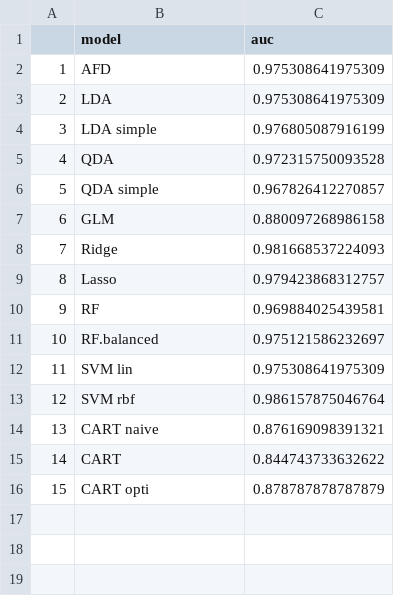
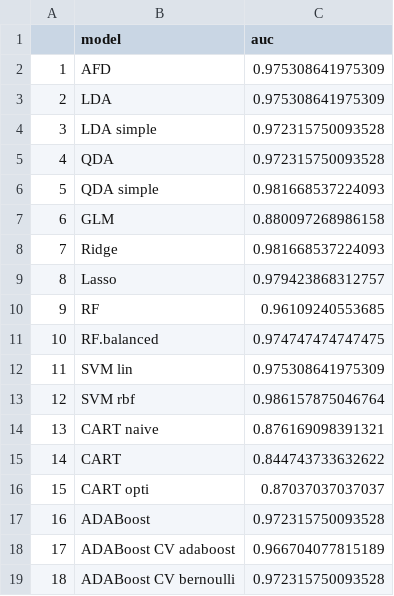
Before and after one commit to Nicolassalvan/data_analysis_breast_cancer, a CSV file: data/auc.csv, drawn as a sheet.

Commit message:
add ADABoost, update comparaison modèles

```diff
--- a/data/auc.csv
+++ b/data/auc.csv
@@ -3,5 +3,5 @@
 "2","LDA",0.975308641975309
-"3","LDA simple",0.976805087916199
+"3","LDA simple",0.972315750093528
 "4","QDA",0.972315750093528
-"5","QDA simple",0.967826412270857
+"5","QDA simple",0.981668537224093
 "6","GLM",0.880097268986158
@@ -9,4 +9,4 @@
 "8","Lasso",0.979423868312757
-"9","RF",0.969884025439581
-"10","RF.balanced",0.975121586232697
+"9","RF",0.96109240553685
+"10","RF.balanced",0.974747474747475
 "11","SVM lin",0.975308641975309
@@ -15,2 +15,5 @@
 "14","CART",0.844743733632622
-"15","CART opti",0.878787878787879
+"15","CART opti",0.87037037037037
+"16","ADABoost",0.972315750093528
+"17","ADABoost CV adaboost",0.966704077815189
+"18","ADABoost CV bernoulli",0.972315750093528
```
Also changed, not shown: data/accuracy.csv, 13 other files.
